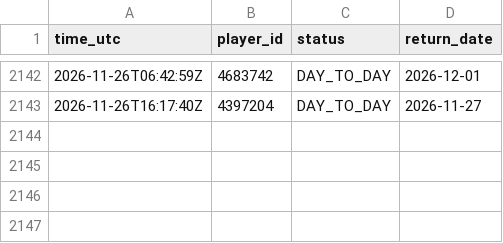
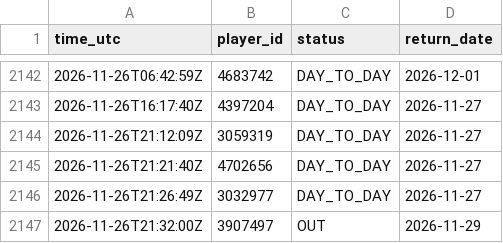
Before and after one commit to thewhitelisted/cg-engine, a CSV file: data/return_log.csv, drawn as a sheet; only a part is shown, gaps mark what is left out.

Commit message:
Status and lineup logs

```diff
--- a/data/return_log.csv
+++ b/data/return_log.csv
@@ -2143 +2143,5 @@ time_utc,player_id,status,return_date
 2026-11-26T16:17:40Z,4397204,DAY_TO_DAY,2026-11-27
+2026-11-26T21:12:09Z,3059319,DAY_TO_DAY,2026-11-27
+2026-11-26T21:21:40Z,4702656,DAY_TO_DAY,2026-11-27
+2026-11-26T21:26:49Z,3032977,DAY_TO_DAY,2026-11-27
+2026-11-26T21:32:00Z,3907497,OUT,2026-11-29
```
Also changed, not shown: data/status_log.csv.
